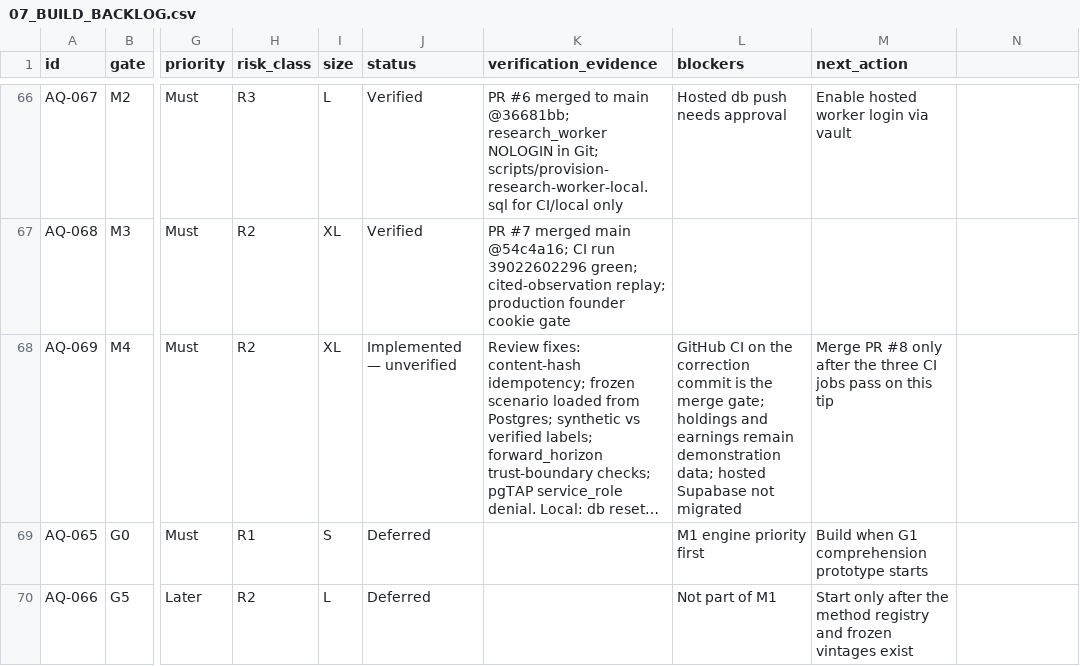
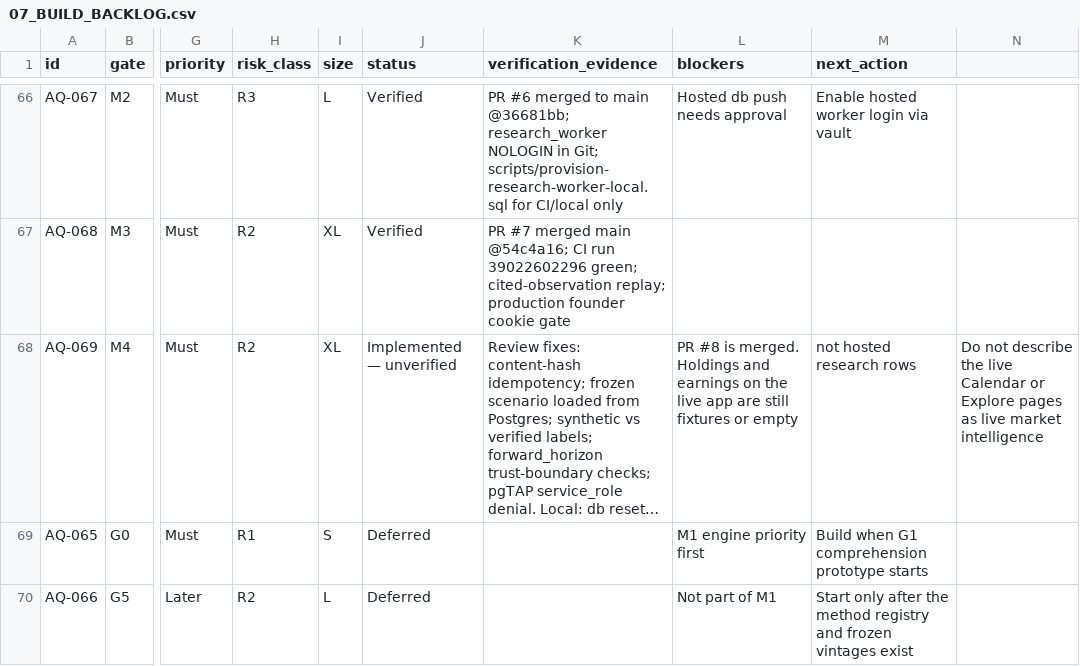
Before and after one commit to samjkitchin-debug/aqil, a CSV file: docs/07_BUILD_BACKLOG.csv, drawn as a sheet; only a part is shown, gaps mark what is left out; long unchanged cells end in …; the diff covers the shown part only; the diff names each change by its address in the sheet, - before the commit and + after, or states it on an @@ line.

Commit message:
Remove the unused access gate and record the live baseline.

```diff
--- a/docs/07_BUILD_BACKLOG.csv
+++ b/docs/07_BUILD_BACKLOG.csv
-L68 (blockers): GitHub CI on the correction commit is the merge gate; holdings and earnings remain demonstration data; hosted Supabase not migrated
+L68 (blockers): PR #8 is merged. Holdings and earnings on the live app are still fixtures or empty
-M68 (next_action): Merge PR #8 only after the three CI jobs pass on this tip
+M68 (next_action): not hosted research rows
-N68: (empty)
+N68: Do not describe the live Calendar or Explore pages as live market intelligence
```
Also changed, not shown: 2 added rows and 3 edited cells elsewhere in this file, 20 other files.
